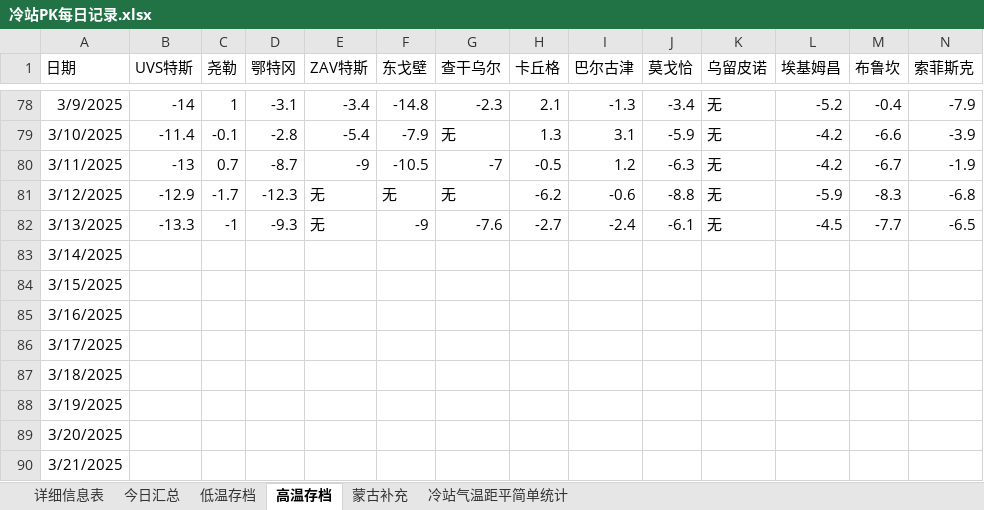
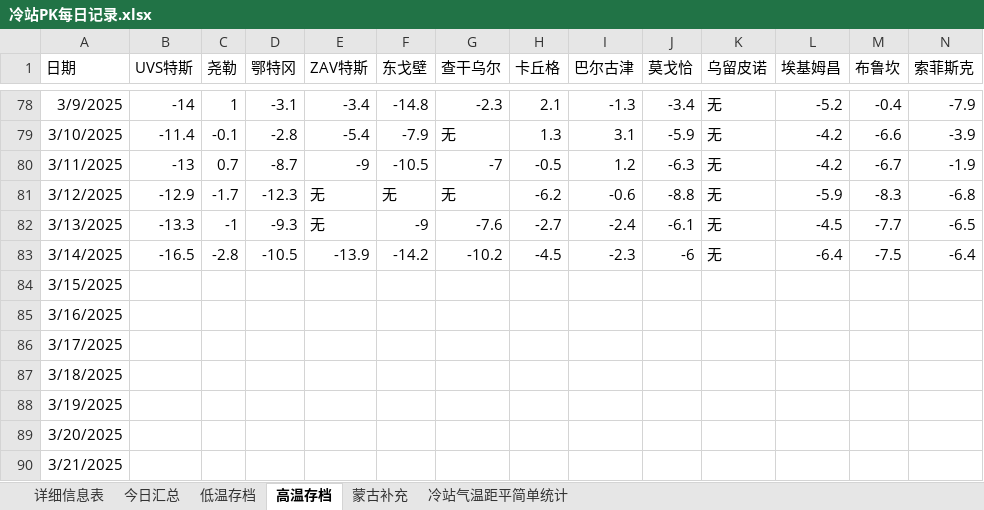
Before and after one commit to qkvkql/default, an Excel workbook: 气象/冷站PK每日记录.xlsx, sheet 高温存档, drawn as a sheet; only a part is shown, gaps mark what is left out; values as stored, in another font and other column widths than the file's, no borders; removed rows and columns are numbered as before the commit, all else as after; rows hold the shown columns only; the diff names each change by its address in the sheet, - before the commit and + after, or states it on an @@ line.

```diff
--- a/气象/冷站PK每日记录.xlsx (sheet 高温存档)
+++ b/气象/冷站PK每日记录.xlsx (sheet 高温存档)
-row 83: 3/14/2025
+row 83: 3/14/2025 | -16.5 | -2.8 | -10.5 | -13.9 | -14.2 | -10.2 | -4.5 | -2.3 | -6 | 无 | -6.4 | -7.5 | -6.4
```
Also changed, not shown: sheet 详细信息表, sheet 今日汇总, sheet 低温存档, 1 other file.
